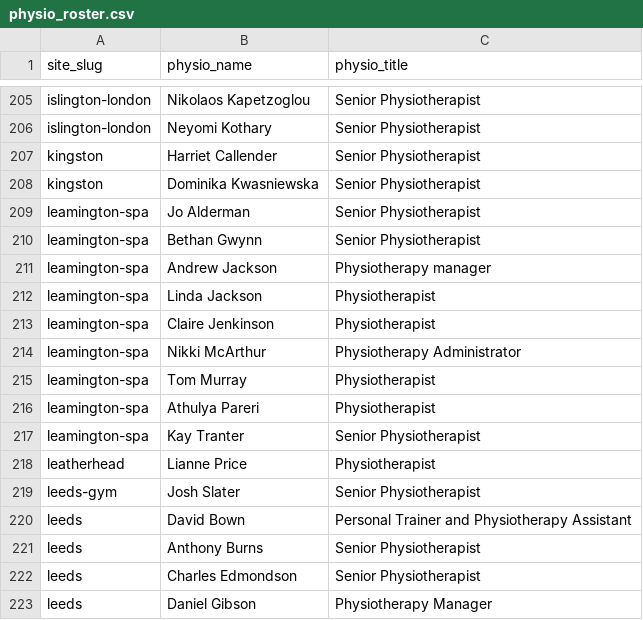
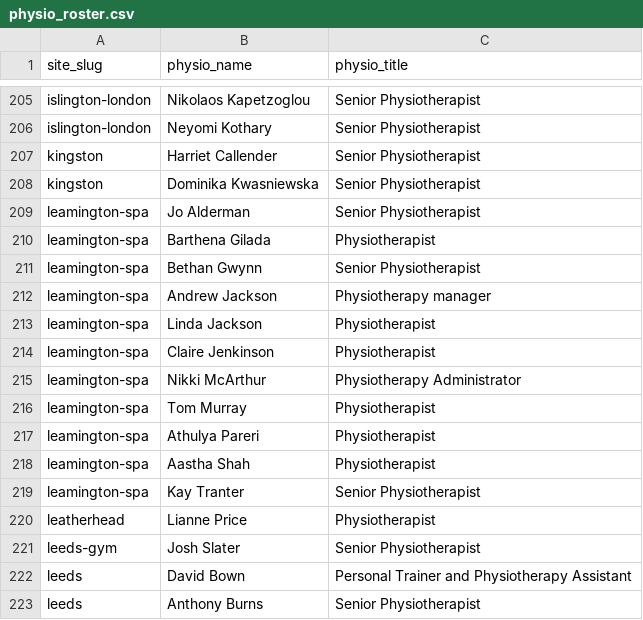
Before and after one commit to EloiseFarmer/nuffield-physio-dashboard, a CSV file: physio_roster.csv, drawn as a sheet; only a part is shown, gaps mark what is left out; the shorter side is filled out with more unchanged rows; the diff names each change by its address in the sheet, - before the commit and + after, or states it on an @@ line.

```diff
--- a/physio_roster.csv
+++ b/physio_roster.csv
+row 210: leamington-spa | Barthena Gilada | Physiotherapist
+row 218: leamington-spa | Aastha Shah | Physiotherapist
```
Also changed, not shown: all_sites_day_summary.csv, all_sites_slots.csv, 3 other files.
